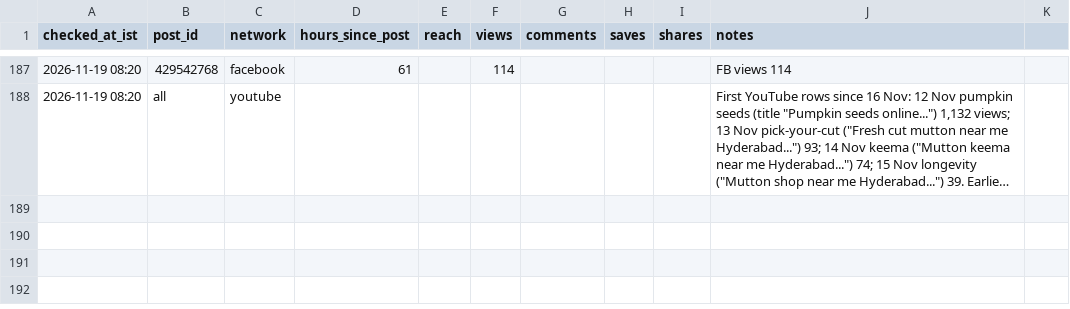
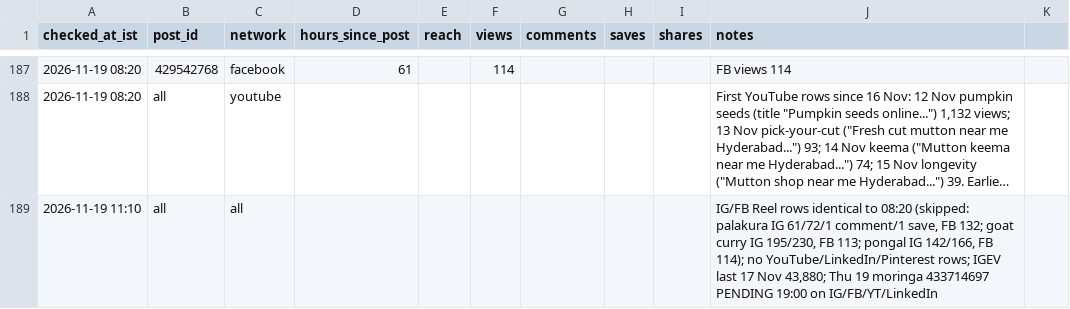
Before and after one commit to gjsgopi-dev/pureorganiczone-reels, a CSV file: insights/hourly_metrics.csv, drawn as a sheet; only a part is shown, gaps mark what is left out; long unchanged cells end in …; the diff names each change by its address in the sheet, - before the commit and + after, or states it on an @@ line.

```diff
--- a/insights/hourly_metrics.csv
+++ b/insights/hourly_metrics.csv
+row 189: 2026-11-19 11:10 | all | all |  |  |  |  |  |  | IG/FB Reel rows identical to 08:20 (skipped: palakura IG 61/72/1 comment/1 save, FB 132; goat curry IG 195/230, FB 113; pongal IG 142/166, FB 114); no YouTube/LinkedIn/Pinterest rows; IGEV last 17 Nov 43,880; Thu 19 moringa 433714697 PENDING 19:00 on IG/FB/YT/LinkedIn
```
Also changed, not shown: insights/customer_feedback.csv, insights/growth_tests.csv, 2 other files.
